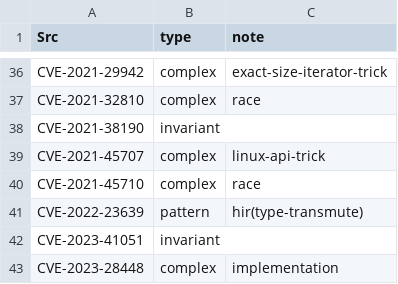
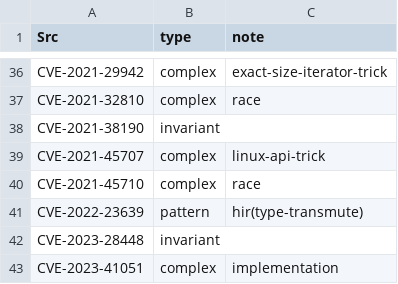
Before and after one commit to stuuupidcat/RPL, a CSV file: docs/notes/not-detected-statistics.csv, drawn as a sheet; only a part is shown, gaps mark what is left out.

```diff
--- a/docs/notes/not-detected-statistics.csv
+++ b/docs/notes/not-detected-statistics.csv
@@ -41,3 +41,3 @@ CVE-2021-45710,complex,race
 CVE-2022-23639,pattern,hir(type-transmute)
-CVE-2023-41051,invariant,
-CVE-2023-28448,complex,implementation
+CVE-2023-28448,invariant,
+CVE-2023-41051,complex,implementation
```
Also changed, not shown: 1 other file.
